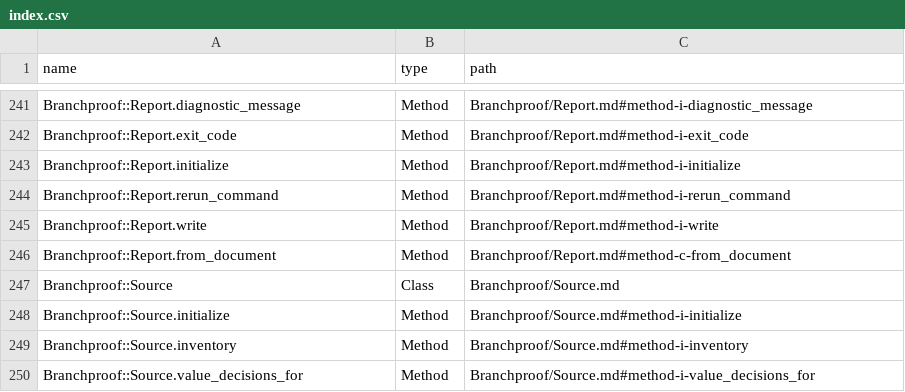
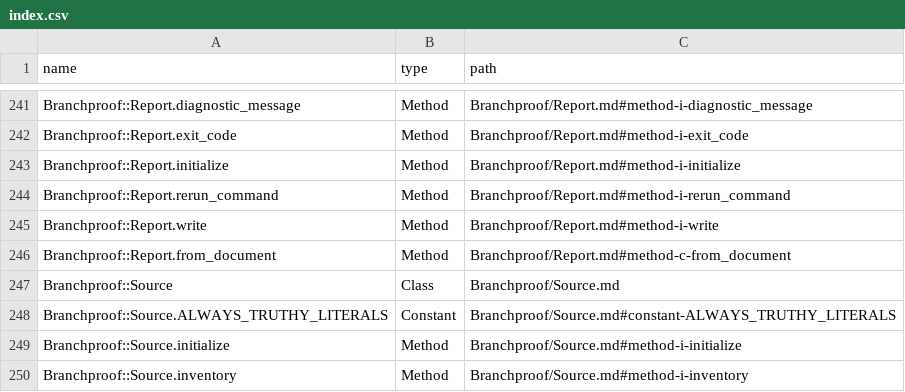
Before and after one commit to lucianghinda/branchproof, a CSV file: doc/index.csv, drawn as a sheet; only a part is shown, gaps mark what is left out; the shorter side is filled out with more unchanged rows; the diff names each change by its address in the sheet, - before the commit and + after, or states it on an @@ line.

```diff
--- a/doc/index.csv
+++ b/doc/index.csv
+row 248: Branchproof::Source.ALWAYS_TRUTHY_LITERALS | Constant | Branchproof/Source.md#constant-ALWAYS_TRUTHY_LITERALS
```
Also changed, not shown: 2 other files.
